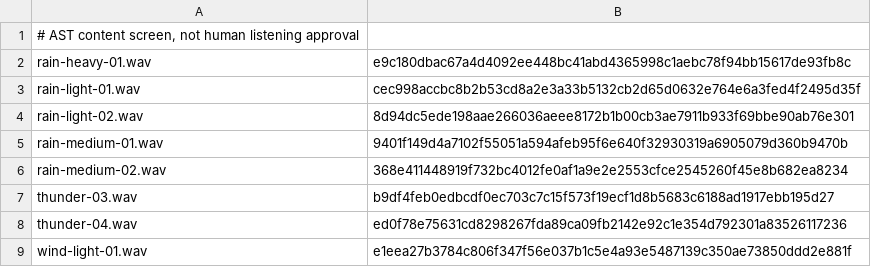
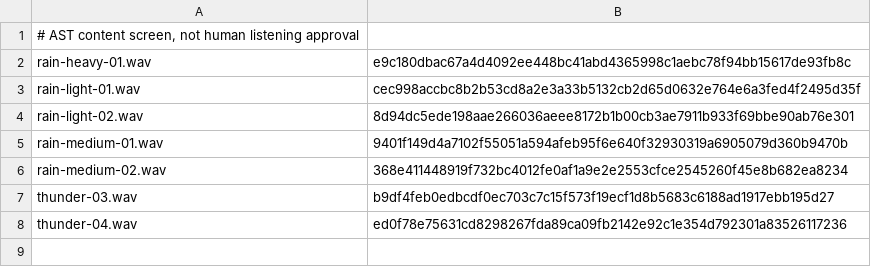
Before and after one commit to killerfrog17-coder/WorldGen, a TSV file: sounds/weather-isolated/screened.tsv, drawn as a sheet.

```diff
--- a/sounds/weather-isolated/screened.tsv
+++ b/sounds/weather-isolated/screened.tsv
@@ -8,2 +8 @@ thunder-03.wav	b9df4feb0edbcdf0ec703c7c15f573f19ecf1d8b5683c6188ad1917ebb195d27
 thunder-04.wav	ed0f78e75631cd8298267fda89ca09fb2142e92c1e354d792301a83526117236
-wind-light-01.wav	e1eea27b3784c806f347f56e037b1c5e4a93e5487139c350ae73850ddd2e881f
```
Also changed, not shown: scripts/weather-selected.csv, 12 other files.
